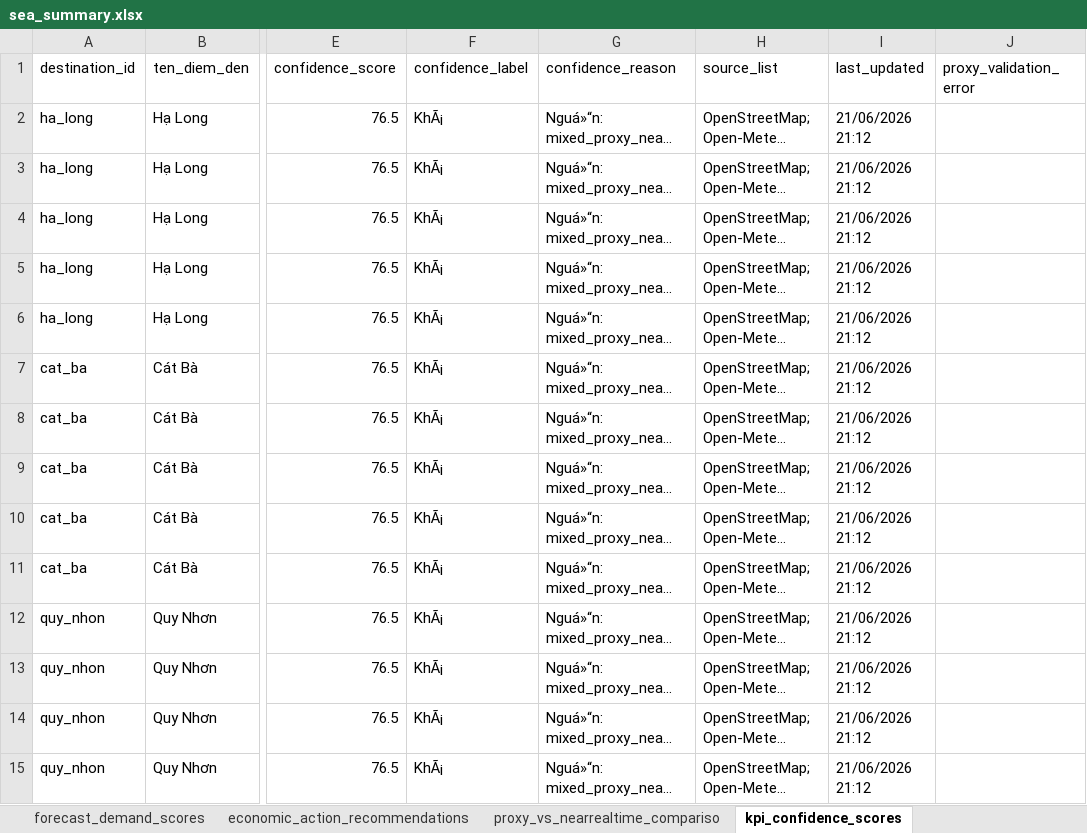
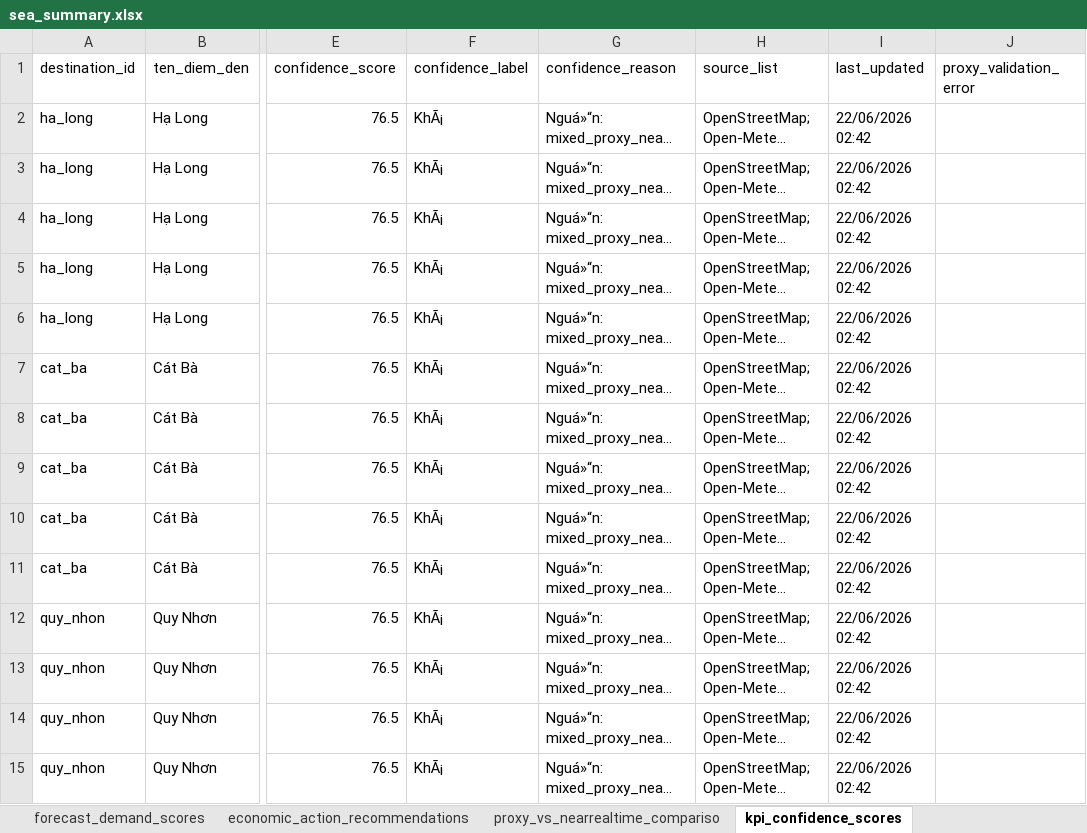
Before and after one commit to Quyennrose/SEA, an Excel workbook: exports/excel/sea_summary.xlsx, sheet kpi_confidence_scores, drawn as a sheet; only a part is shown, gaps mark what is left out; long unchanged cells end in …; values as stored, in another font and other column widths than the file's, no borders; the diff covers the shown part only; the diff names each change by its address in the sheet, - before the commit and + after, or states it on an @@ line.

```diff
--- a/exports/excel/sea_summary.xlsx (sheet kpi_confidence_scores)
+++ b/exports/excel/sea_summary.xlsx (sheet kpi_confidence_scores)
-I2:I15 (last_updated): 21/06/2026 21:12
+I2:I15 (last_updated): 22/06/2026 02:42
```
Also changed, not shown: 301 edited cells elsewhere in this sheet, sheet national_destination_alerts, sheet forecast_demand_scores, sheet proxy_vs_nearrealtime_compariso, sheet source_monitor_status, 40 other files.
